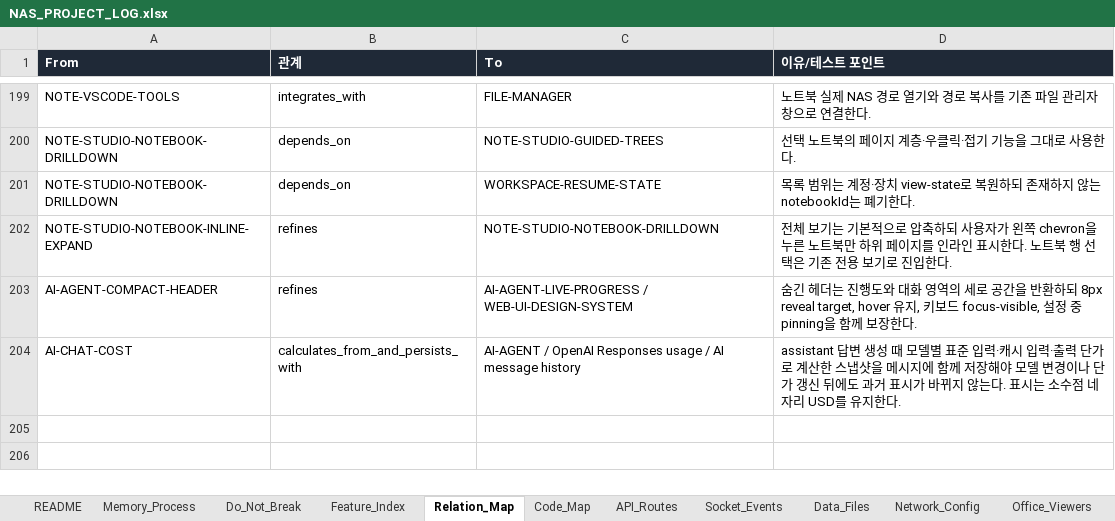
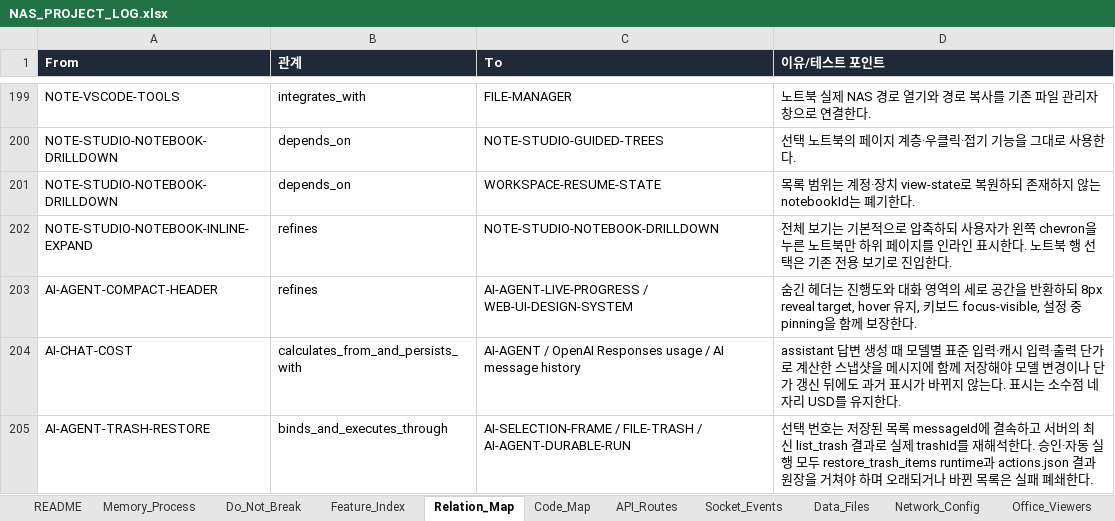
Before and after one commit to CLim020924/NAS_dev, an Excel workbook: docs/NAS_PROJECT_LOG.xlsx, sheet Relation_Map, drawn as a sheet; only a part is shown, gaps mark what is left out; values as stored, in another font and other column widths than the file's, no borders; the diff names each change by its address in the sheet, - before the commit and + after, or states it on an @@ line.

Commit message:
Record AI trash restore deployment verification

```diff
--- a/docs/NAS_PROJECT_LOG.xlsx (sheet Relation_Map)
+++ b/docs/NAS_PROJECT_LOG.xlsx (sheet Relation_Map)
+row 205: AI-AGENT-TRASH-RESTORE | binds_and_executes_through | AI-SELECTION-FRAME / FILE-TRASH / AI-AGENT-DURABLE-RUN | 선택 번호는 저장된 목록 messageId에 결속하고 서버의 최신 list_trash 결과로 실제 trashId를 재해석한다. 승인·자동 실행 모두 restore_trash_items runtime과 actions.json 결과 원장을 거쳐야 하며 오래되거나 바뀐 목록은 실패 폐쇄한다.
```
Also changed, not shown: sheet Patch_Log, sheet Generated_Check, sheet Feature_Index, sheet Do_Not_Break, sheet Code_Map, sheet Request_Archive, 1 other file.
